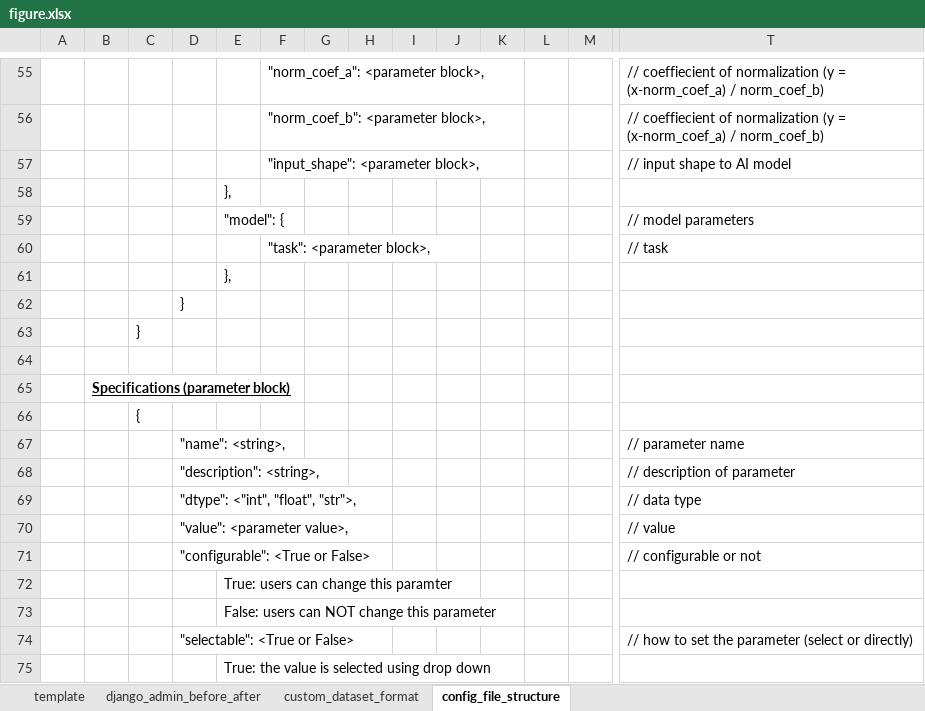
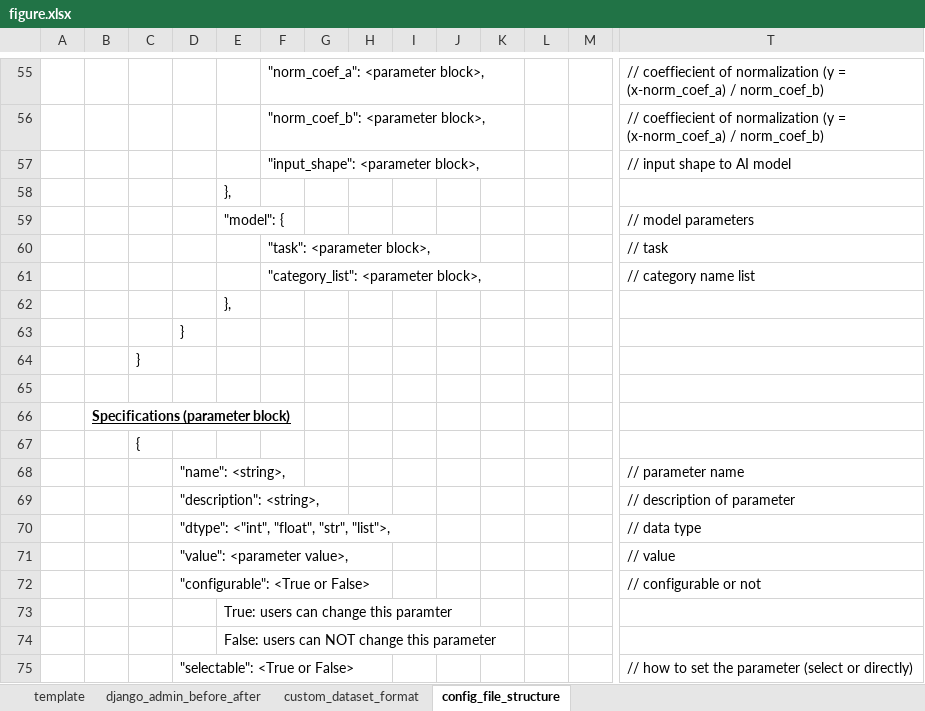
Before and after one commit to ryoma-jp/AI_Dashboard, an Excel workbook: figure/figure.xlsx, sheet config_file_structure, drawn as a sheet; only a part is shown, gaps mark what is left out; the shorter side is filled out with more unchanged rows; values as stored, in another font and other column widths than the file's, no borders; addresses are those after the commit; rows hold the shown columns only; the diff names each change by its address in the sheet, - before the commit and + after, or states it on an @@ line.

Commit message:
show category names

```diff
--- a/figure/figure.xlsx (sheet config_file_structure)
+++ b/figure/figure.xlsx (sheet config_file_structure)
+row 61:  |  |  |  |  | "category_list": <parameter block>, |  |  |  |  |  |  |  | // category name list
-D70: "dtype": <"int", "float", "str">,
+D70: "dtype": <"int", "float", "str", "list">,
```
Also changed, not shown: 6 other files.
